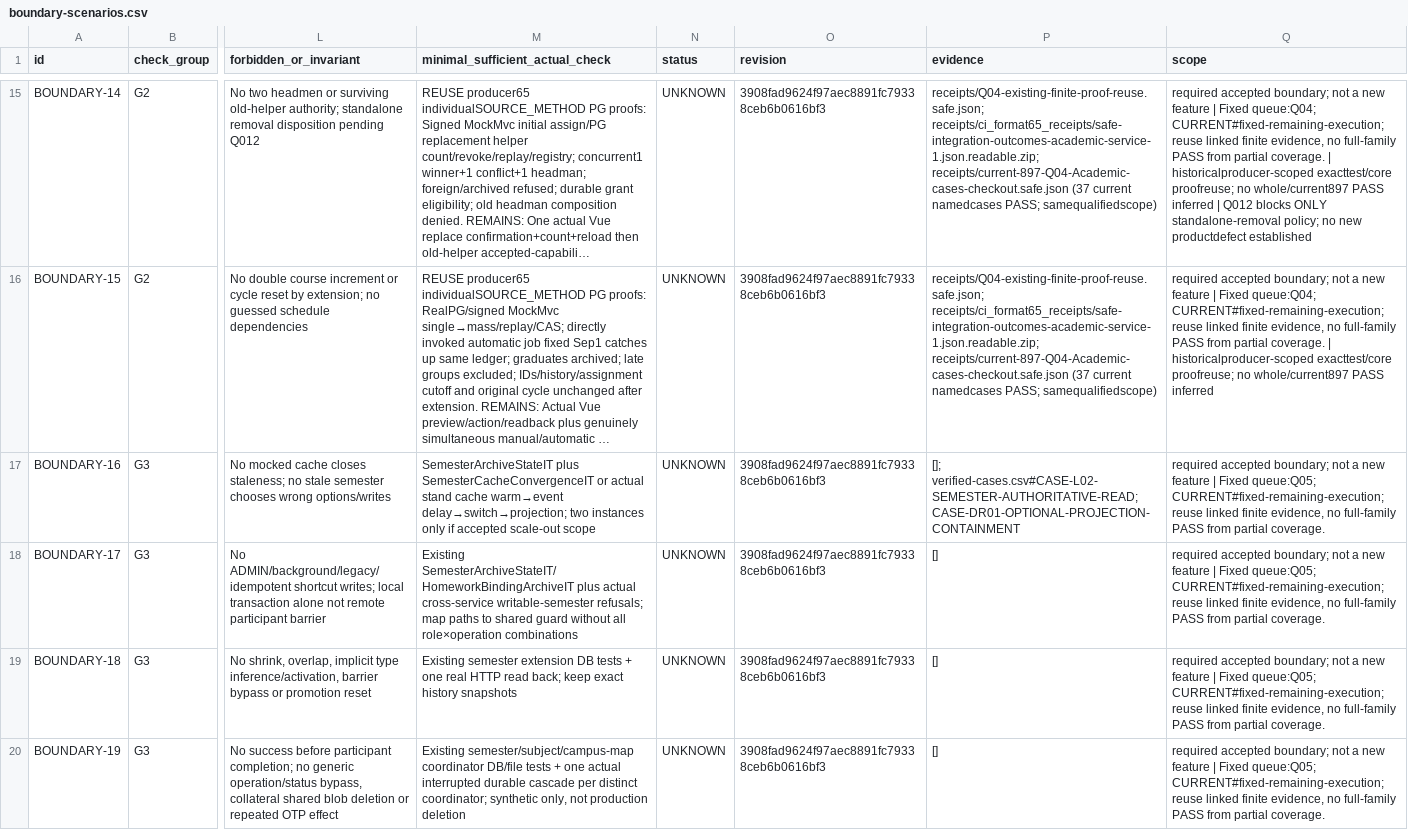
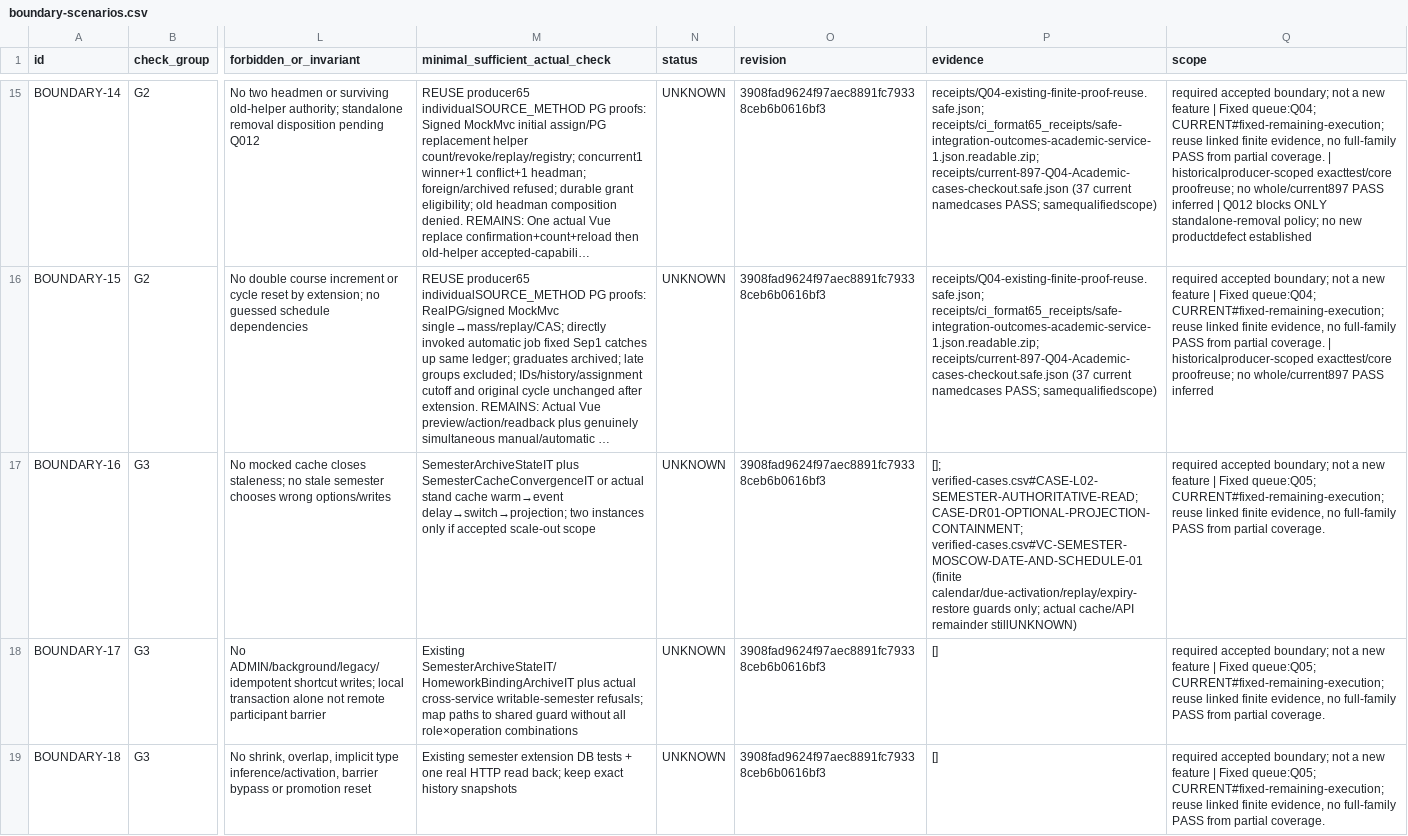
Before and after one commit to DITEKmax/rutcampustrack, a CSV file: docs/validation/cloud-20261011/boundary-scenarios.csv, drawn as a sheet; only a part is shown, gaps mark what is left out; the shorter side is filled out with more unchanged rows; long unchanged cells end in …; the diff names each change by its address in the sheet, - before the commit and + after, or states it on an @@ line.

```diff
--- a/docs/validation/cloud-20261011/boundary-scenarios.csv
+++ b/docs/validation/cloud-20261011/boundary-scenarios.csv
-P17 (evidence): []; verified-cases.csv#CASE-L02-SEMESTER-AUTHORITATIVE-READ;CASE-DR01-OPTIONAL-PROJECTION-CONTAINMENT
+P17 (evidence): []; verified-cases.csv#CASE-L02-SEMESTER-AUTHORITATIVE-READ;CASE-DR01-OPTIONAL-PROJECTION-CONTAINMENT; verified-cases.csv#VC-SEMESTER-MOSCOW-DATE-AND-SCHEDULE-01 (finite calendar/due-activation/replay/expiry-restore guards only; actual cache/API remainder stillUNKNOWN)
```
Also changed, not shown: docs/validation/cloud-20261011/verified-cases.csv, 19 other files.
